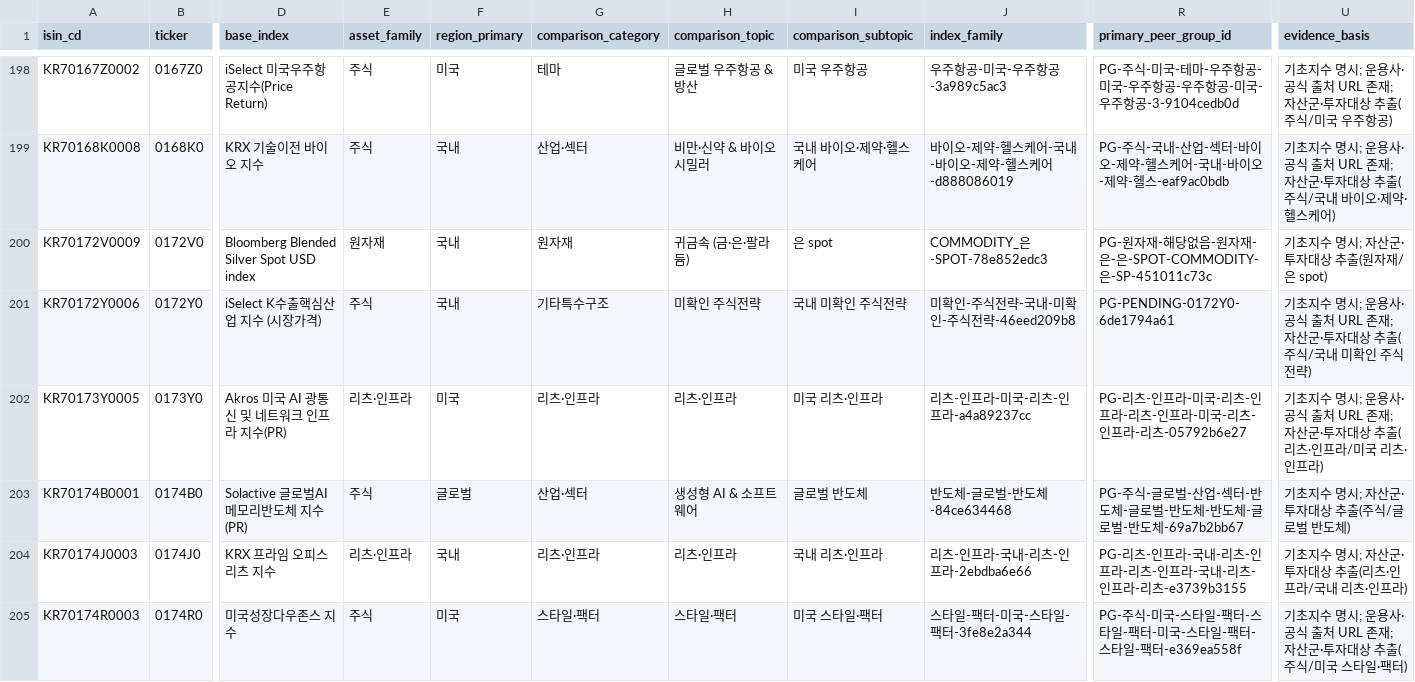
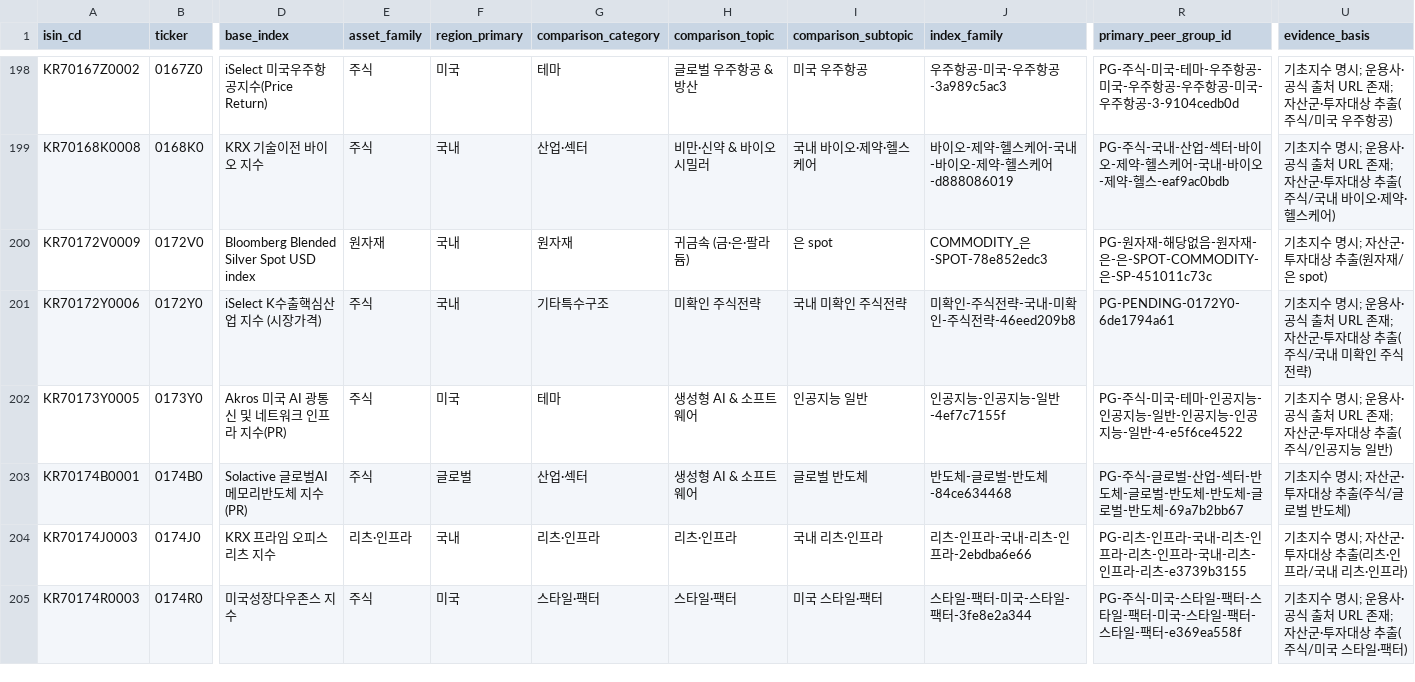
Before and after one commit to neo-alpha-research/etf-campus, a CSV file: data/comparison/etf_comparison_classification.csv, drawn as a sheet; only a part is shown, gaps mark what is left out; the diff covers the shown part only; the diff names each change by its address in the sheet, - before the commit and + after, or states it on an @@ line.

Commit message:
feat(peer-groups): apply front-position domain token boost and reclassify 10 AI infrastructure ETFs

```diff
--- a/data/comparison/etf_comparison_classification.csv
+++ b/data/comparison/etf_comparison_classification.csv
-E202 (asset_family): 리츠·인프라
+E202 (asset_family): 주식
-G202 (comparison_category): 리츠·인프라
+G202 (comparison_category): 테마
-H202 (comparison_topic): 리츠·인프라
+H202 (comparison_topic): 생성형 AI & 소프트웨어
-I202 (comparison_subtopic): 미국 리츠·인프라
+I202 (comparison_subtopic): 인공지능 일반
-J202 (index_family): 리츠-인프라-미국-리츠-인프라-a4a89237cc
+J202 (index_family): 인공지능-인공지능-일반-4ef7c7155f
-R202 (primary_peer_group_id): PG-리츠-인프라-미국-리츠-인프라-리츠-인프라-미국-리츠-인프라-리츠-05792b6e27
+R202 (primary_peer_group_id): PG-주식-미국-테마-인공지능-인공지능-일반-인공지능-인공지능-일반-4-e5f6ce4522
-U202 (evidence_basis): …추출(리츠·인프라/미국 리츠·인프라)
+U202 (evidence_basis): …추출(주식/인공지능 일반)
```
Also changed, not shown: 78 edited cells elsewhere in this file, 4 other files.
